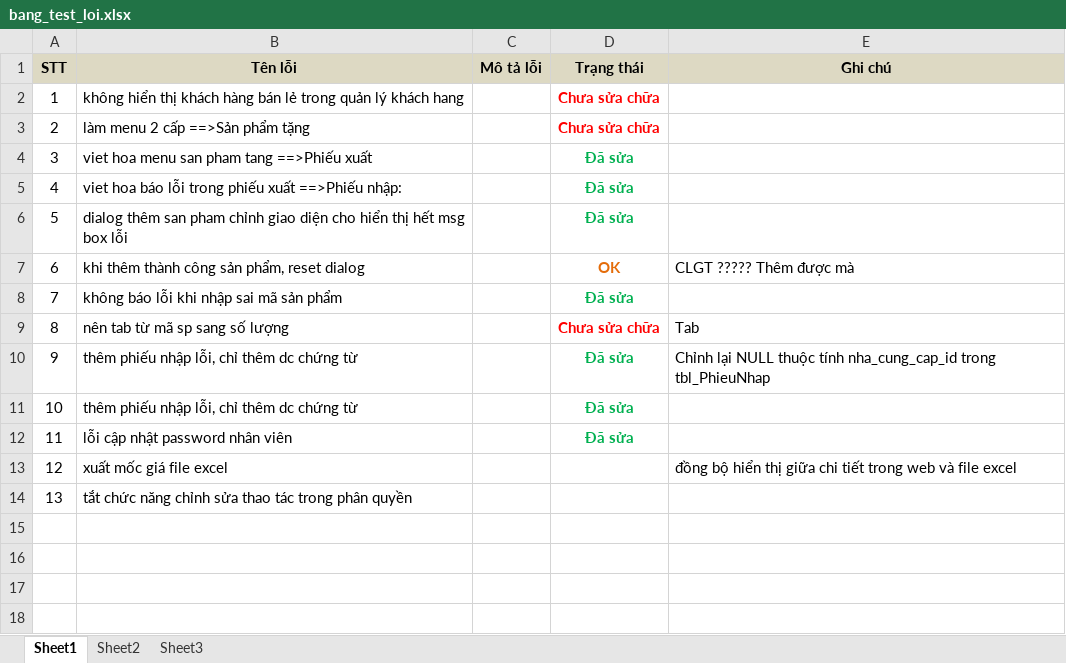
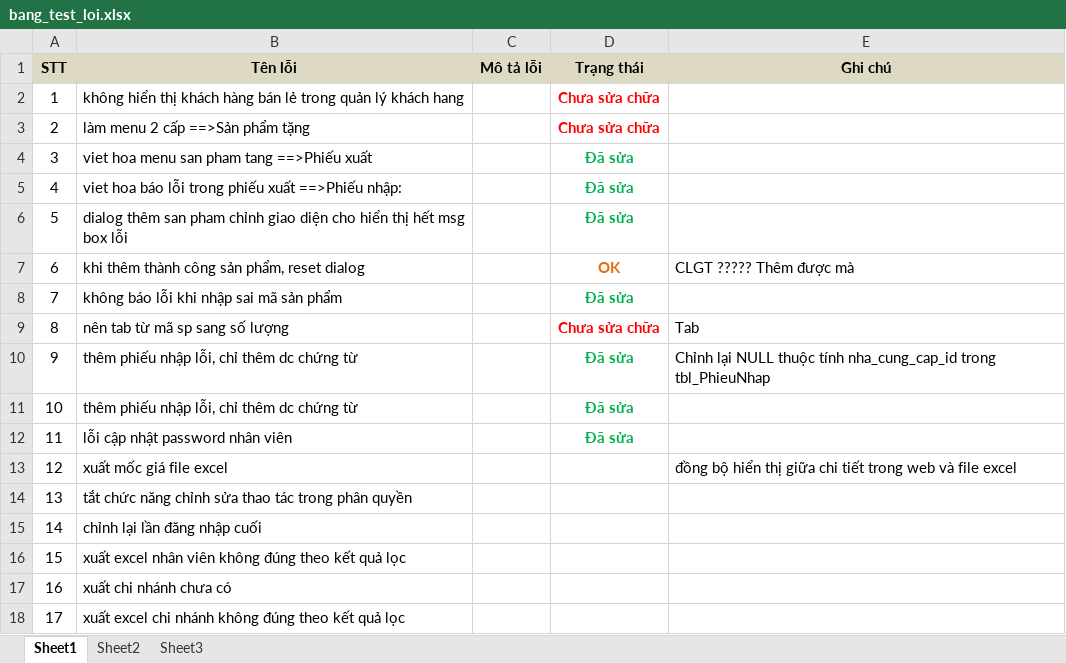
Before and after one commit to point-of-sales/pos-project, an Excel workbook: testting/bang_test_loi.xlsx, sheet Sheet1, drawn as a sheet; values as stored, in another font and other column widths than the file's, no borders; the diff names each change by its address in the sheet, - before the commit and + after, or states it on an @@ line.

Commit message:
test

```diff
--- a/testting/bang_test_loi.xlsx (sheet Sheet1)
+++ b/testting/bang_test_loi.xlsx (sheet Sheet1)
+row 15: 14 | chỉnh lại lần đăng nhập cuối
+row 16: 15 | xuất excel nhân viên không đúng theo kết quả lọc
+row 17: 16 | xuất chi nhánh chưa có
+row 18: 17 | xuất excel chi nhánh không đúng theo kết quả lọc
```
Also changed, not shown: 4 other files.
